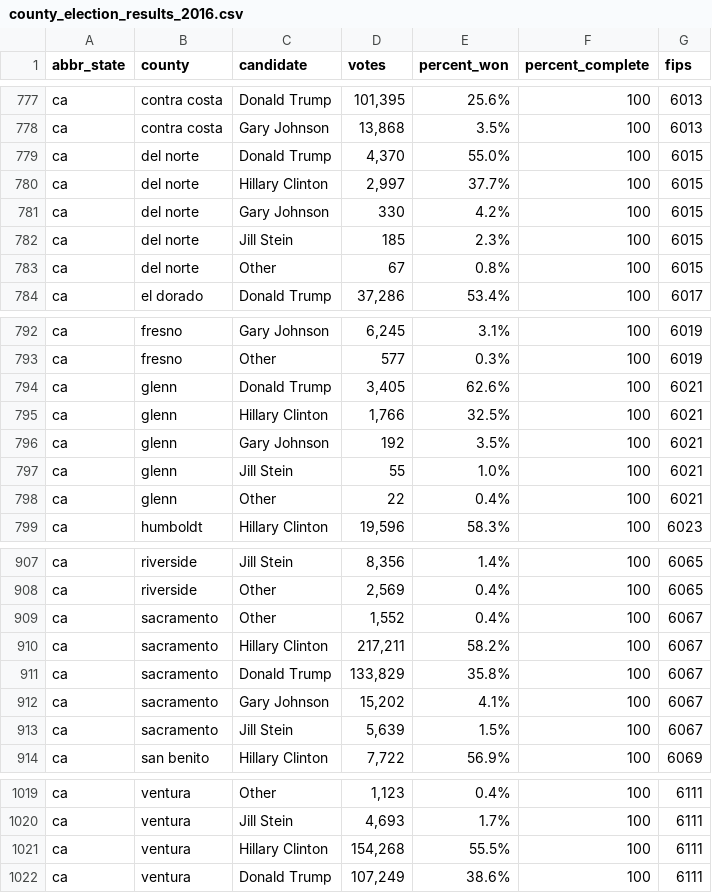
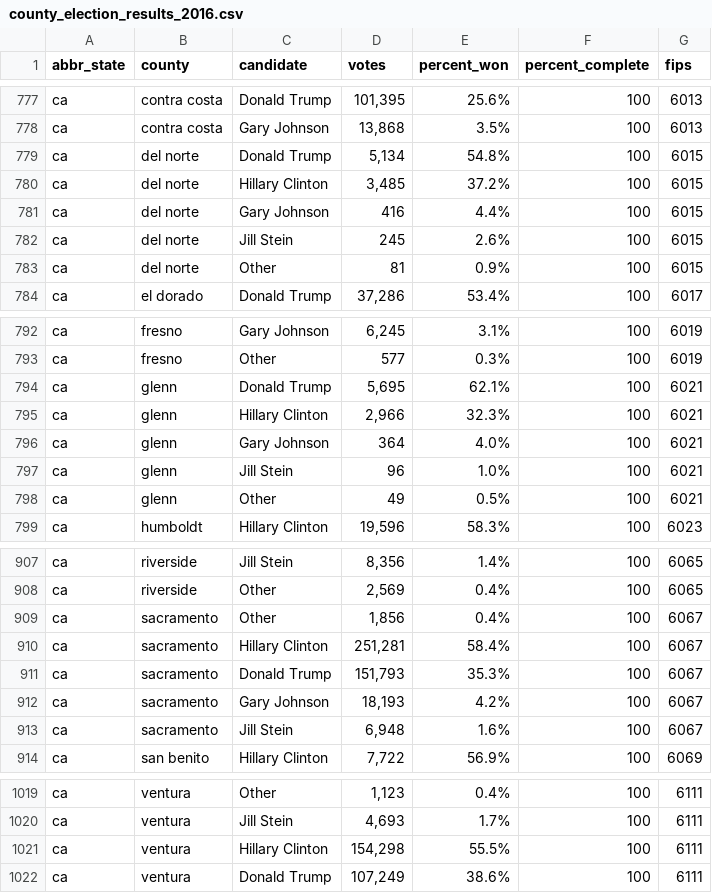
Before and after one commit to dstuck/county_election_results_2016, a CSV file: county_election_results_2016.csv, drawn as a sheet; only a part is shown, gaps mark what is left out; the diff covers the shown part only.

Commit message:
update data at Wed Nov 16 19:20:51 EST 2016

```diff
--- a/county_election_results_2016.csv
+++ b/county_election_results_2016.csv
@@ -778,7 +778,7 @@
 "ca","contra costa","Gary Johnson","13,868","3.5%","100",6013
-"ca","del norte","Donald Trump","4,370","55.0%","100",6015
-"ca","del norte","Hillary Clinton","2,997","37.7%","100",6015
-"ca","del norte","Gary Johnson","330","4.2%","100",6015
-"ca","del norte","Jill Stein","185","2.3%","100",6015
-"ca","del norte","Other","67","0.8%","100",6015
+"ca","del norte","Donald Trump","5,134","54.8%","100",6015
+"ca","del norte","Hillary Clinton","3,485","37.2%","100",6015
+"ca","del norte","Gary Johnson","416","4.4%","100",6015
+"ca","del norte","Jill Stein","245","2.6%","100",6015
+"ca","del norte","Other","81","0.9%","100",6015
 "ca","el dorado","Donald Trump","37,286","53.4%","100",6017
@@ -793,7 +793,7 @@
 "ca","fresno","Other","577","0.3%","100",6019
-"ca","glenn","Donald Trump","3,405","62.6%","100",6021
-"ca","glenn","Hillary Clinton","1,766","32.5%","100",6021
-"ca","glenn","Gary Johnson","192","3.5%","100",6021
-"ca","glenn","Jill Stein","55","1.0%","100",6021
-"ca","glenn","Other","22","0.4%","100",6021
+"ca","glenn","Donald Trump","5,695","62.1%","100",6021
+"ca","glenn","Hillary Clinton","2,966","32.3%","100",6021
+"ca","glenn","Gary Johnson","364","4.0%","100",6021
+"ca","glenn","Jill Stein","96","1.0%","100",6021
+"ca","glenn","Other","49","0.5%","100",6021
 "ca","humboldt","Hillary Clinton","19,596","58.3%","100",6023
@@ -908,7 +908,7 @@
 "ca","riverside","Other","2,569","0.4%","100",6065
-"ca","sacramento","Other","1,552","0.4%","100",6067
-"ca","sacramento","Hillary Clinton","217,211","58.2%","100",6067
-"ca","sacramento","Donald Trump","133,829","35.8%","100",6067
-"ca","sacramento","Gary Johnson","15,202","4.1%","100",6067
-"ca","sacramento","Jill Stein","5,639","1.5%","100",6067
+"ca","sacramento","Other","1,856","0.4%","100",6067
+"ca","sacramento","Hillary Clinton","251,281","58.4%","100",6067
+"ca","sacramento","Donald Trump","151,793","35.3%","100",6067
+"ca","sacramento","Gary Johnson","18,193","4.2%","100",6067
+"ca","sacramento","Jill Stein","6,948","1.6%","100",6067
 "ca","san benito","Hillary Clinton","7,722","56.9%","100",6069
@@ -1020,3 +1020,3 @@
 "ca","ventura","Jill Stein","4,693","1.7%","100",6111
-"ca","ventura","Hillary Clinton","154,268","55.5%","100",6111
+"ca","ventura","Hillary Clinton","154,298","55.5%","100",6111
 "ca","ventura","Donald Trump","107,249","38.6%","100",6111
```
Also changed, not shown: 24 edited cells elsewhere in this file.
